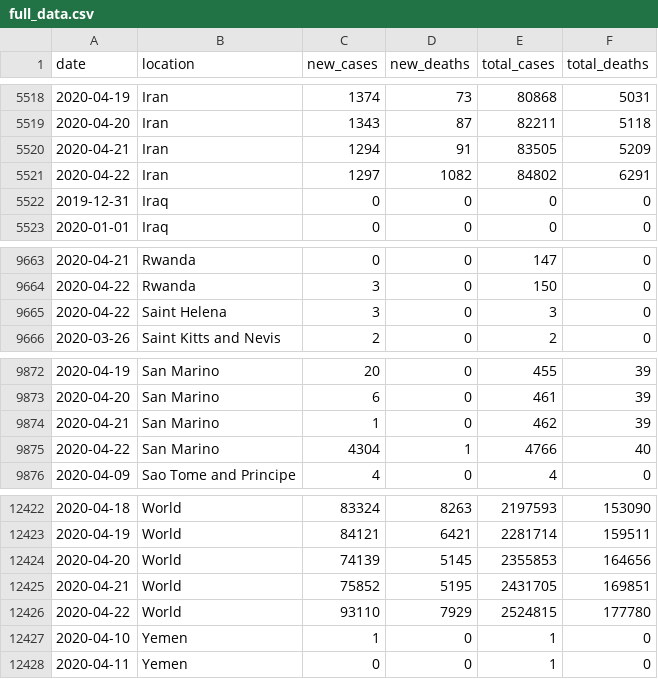
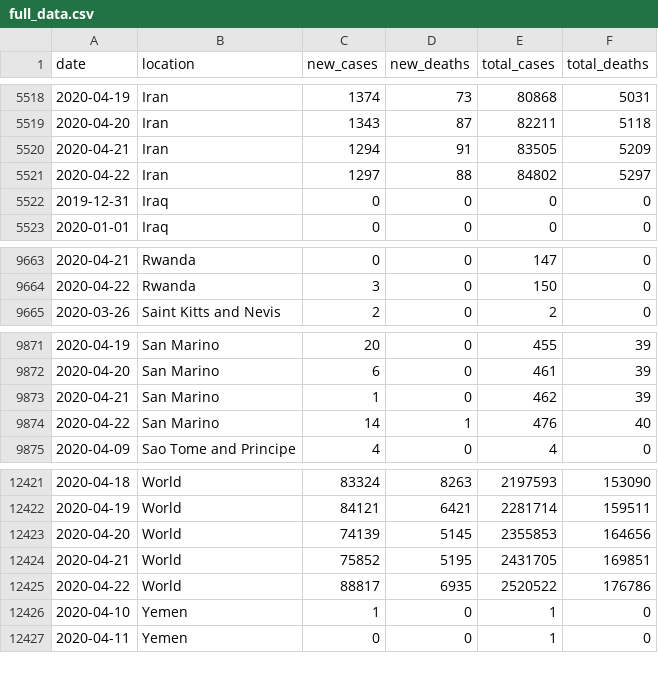
Before and after one commit to dk5ee/coronadata, a CSV file: ecdc/full_data.csv, drawn as a sheet; only a part is shown, gaps mark what is left out.

```diff
--- a/ecdc/full_data.csv
+++ b/ecdc/full_data.csv
@@ -5520,3 +5520,3 @@ date,location,new_cases,new_deaths,total_cases,total_deaths
 2020-04-21,Iran,1294,91,83505,5209
-2020-04-22,Iran,1297,1082,84802,6291
+2020-04-22,Iran,1297,88,84802,5297
 2019-12-31,Iraq,0,0,0,0
@@ -9664,3 +9664,2 @@ date,location,new_cases,new_deaths,total_cases,total_deaths
 2020-04-22,Rwanda,3,0,150,0
-2020-04-22,Saint Helena,3,0,3,0
 2020-03-26,Saint Kitts and Nevis,2,0,2,0
@@ -9874,3 +9873,3 @@ date,location,new_cases,new_deaths,total_cases,total_deaths
 2020-04-21,San Marino,1,0,462,39
-2020-04-22,San Marino,4304,1,4766,40
+2020-04-22,San Marino,14,1,476,40
 2020-04-09,Sao Tome and Principe,4,0,4,0
@@ -12425,3 +12424,3 @@ date,location,new_cases,new_deaths,total_cases,total_deaths
 2020-04-21,World,75852,5195,2431705,169851
-2020-04-22,World,93110,7929,2524815,177780
+2020-04-22,World,88817,6935,2520522,176786
 2020-04-10,Yemen,1,0,1,0
```
Also changed, not shown: ecdc/new_cases.csv, ecdc/new_deaths.csv, 2 other files.
